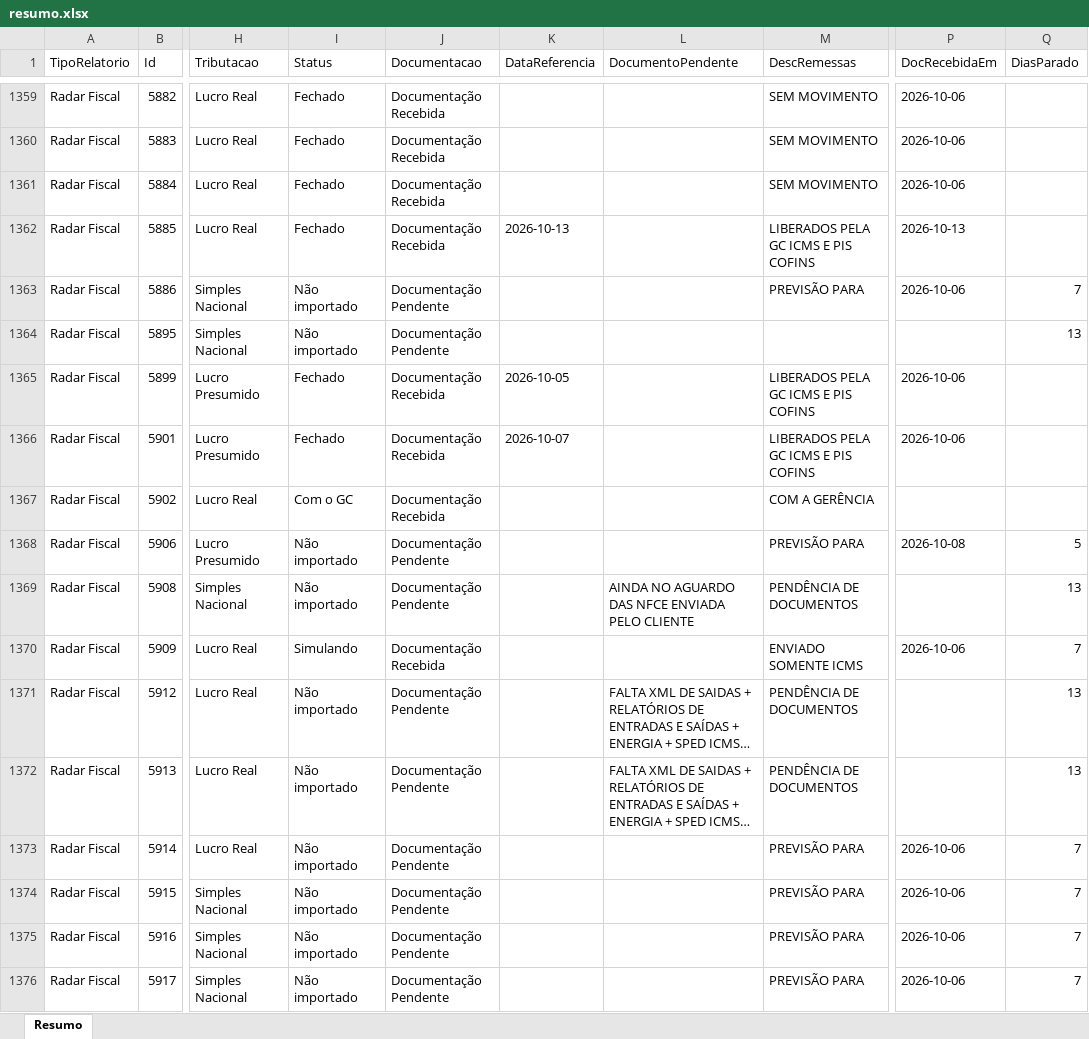
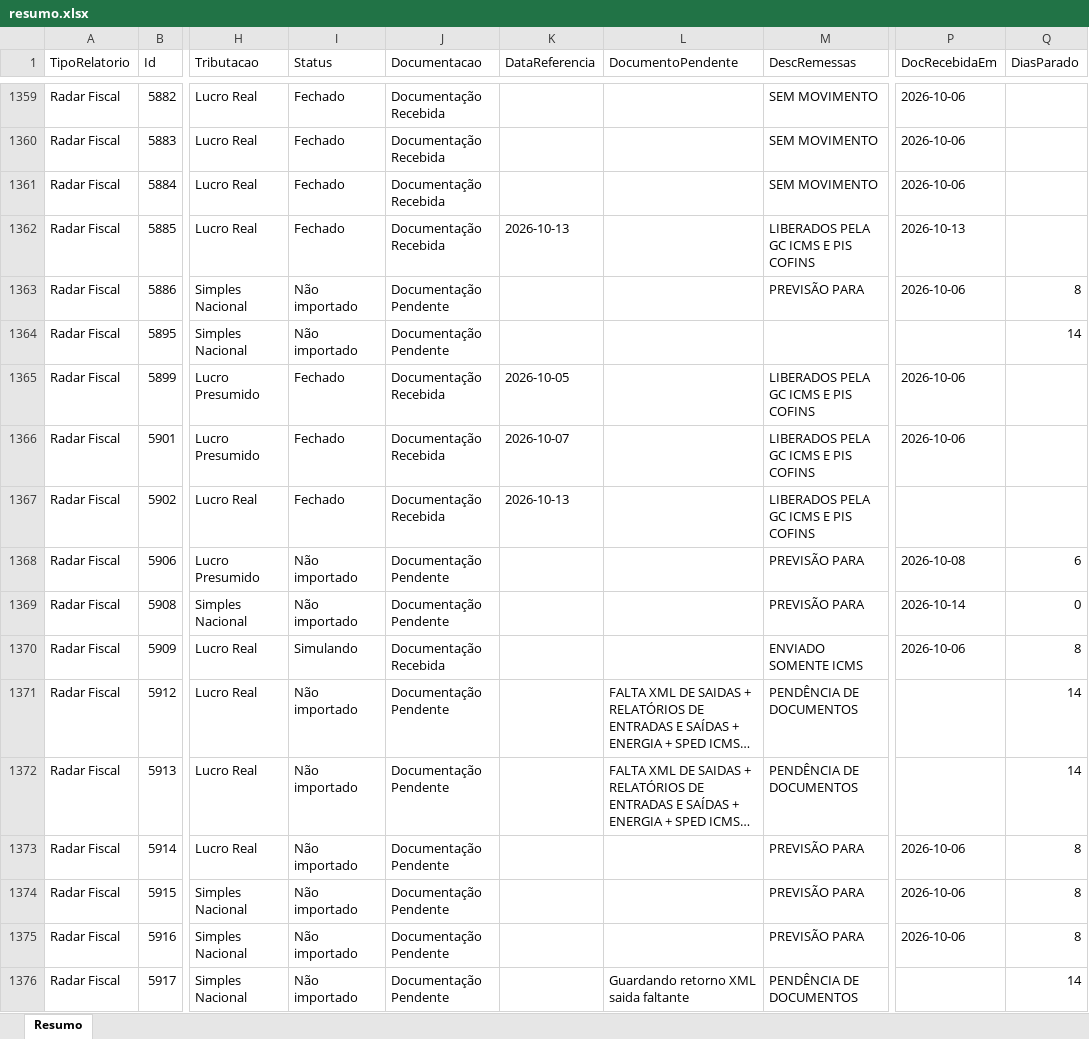
Before and after one commit to Controladoria-MG/Controle-de-Fechamentos, an Excel workbook: data/relatorio_fechamentos/resumo.xlsx, sheet Resumo, drawn as a sheet; only a part is shown, gaps mark what is left out; long unchanged cells end in …; values as stored, in another font and other column widths than the file's, no borders; the diff covers the shown part only; the diff names each change by its address in the sheet, - before the commit and + after, or states it on an @@ line.

```diff
--- a/data/relatorio_fechamentos/resumo.xlsx (sheet Resumo)
+++ b/data/relatorio_fechamentos/resumo.xlsx (sheet Resumo)
-Q1363 (DiasParado): 7
+Q1363 (DiasParado): 8
-Q1364 (DiasParado): 13
+Q1364 (DiasParado): 14
-I1367 (Status): Com o GC
+I1367 (Status): Fechado
-K1367 (DataReferencia): (empty)
+K1367 (DataReferencia): 2026-10-13
-M1367 (DescRemessas): COM A GERÊNCIA
+M1367 (DescRemessas): LIBERADOS PELA GC ICMS E PIS COFINS
-Q1368 (DiasParado): 5
+Q1368 (DiasParado): 6
-L1369 (DocumentoPendente): AINDA NO AGUARDO DAS NFCE ENVIADA PELO CLIENTE
+L1369 (DocumentoPendente): (empty)
-M1369 (DescRemessas): PENDÊNCIA DE DOCUMENTOS
+M1369 (DescRemessas): PREVISÃO PARA
-P1369 (DocRecebidaEm): (empty)
+P1369 (DocRecebidaEm): 2026-10-14
-Q1369 (DiasParado): 13
+Q1369 (DiasParado): 0
-Q1370 (DiasParado): 7
+Q1370 (DiasParado): 8
-Q1371:Q1372 (DiasParado): 13
+Q1371:Q1372 (DiasParado): 14
-Q1373:Q1375 (DiasParado): 7
+Q1373:Q1375 (DiasParado): 8
-L1376 (DocumentoPendente): (empty)
+L1376 (DocumentoPendente): Guardando retorno XML saida faltante
-M1376 (DescRemessas): PREVISÃO PARA
+M1376 (DescRemessas): PENDÊNCIA DE DOCUMENTOS
-P1376 (DocRecebidaEm): 2026-10-06
+P1376 (DocRecebidaEm): (empty)
-Q1376 (DiasParado): 7
+Q1376 (DiasParado): 14
```
Also changed, not shown: 1884 edited cells elsewhere in this sheet, 3 other files.
